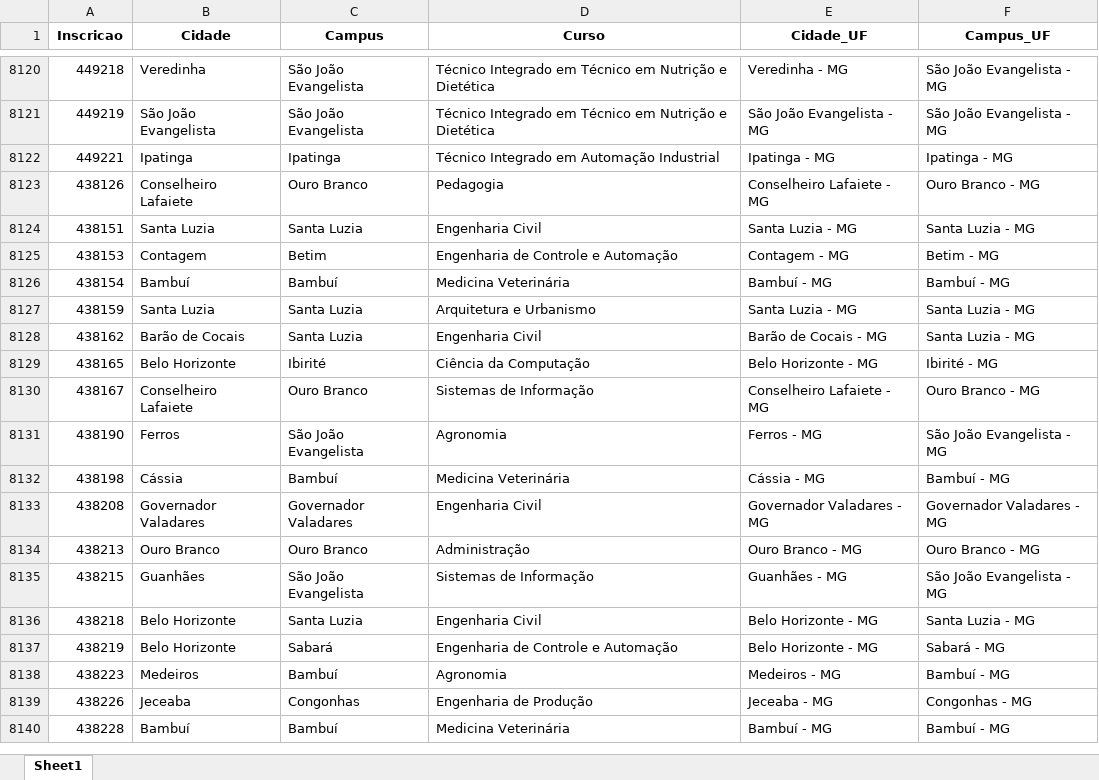
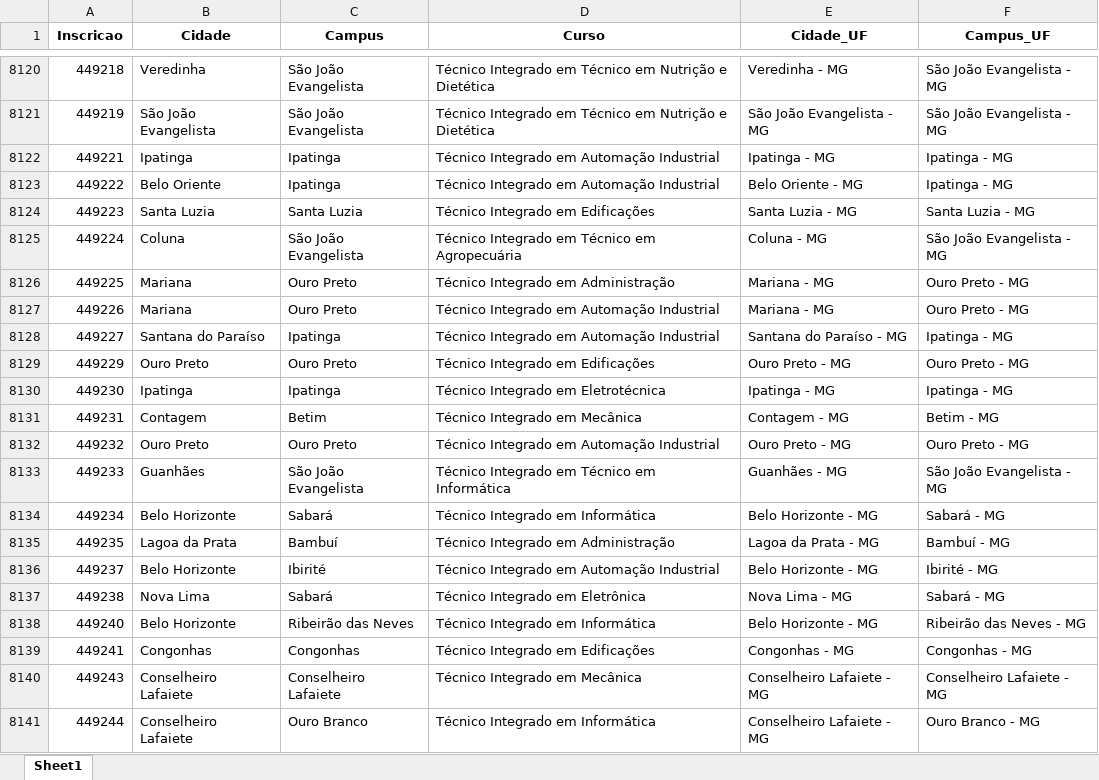
Before and after one commit to lucianovilasboas/vestibular-mapa2025, an Excel workbook: dados/processado.xlsx, sheet Sheet1, drawn as a sheet; only a part is shown, gaps mark what is left out; the shorter side is filled out with more unchanged rows; values as stored, in another font and other column widths than the file's, no borders; the diff covers the shown part only; the diff names each change by its address in the sheet, - before the commit and + after, or states it on an @@ line.

Commit message:
Data update using git

```diff
--- a/dados/processado.xlsx (sheet Sheet1)
+++ b/dados/processado.xlsx (sheet Sheet1)
+row 8123: 449222 | Belo Oriente | Ipatinga | Técnico Integrado em Automação Industrial | Belo Oriente - MG | Ipatinga - MG
+row 8124: 449223 | Santa Luzia | Santa Luzia | Técnico Integrado em Edificações | Santa Luzia - MG | Santa Luzia - MG
+row 8125: 449224 | Coluna | São João Evangelista | Técnico Integrado em Técnico em Agropecuária | Coluna - MG | São João Evangelista - MG
+row 8126: 449225 | Mariana | Ouro Preto | Técnico Integrado em Administração | Mariana - MG | Ouro Preto - MG
+row 8127: 449226 | Mariana | Ouro Preto | Técnico Integrado em Automação Industrial | Mariana - MG | Ouro Preto - MG
+row 8128: 449227 | Santana do Paraíso | Ipatinga | Técnico Integrado em Automação Industrial | Santana do Paraíso - MG | Ipatinga - MG
+row 8129: 449229 | Ouro Preto | Ouro Preto | Técnico Integrado em Edificações | Ouro Preto - MG | Ouro Preto - MG
+row 8130: 449230 | Ipatinga | Ipatinga | Técnico Integrado em Eletrotécnica | Ipatinga - MG | Ipatinga - MG
+row 8131: 449231 | Contagem | Betim | Técnico Integrado em Mecânica | Contagem - MG | Betim - MG
+row 8132: 449232 | Ouro Preto | Ouro Preto | Técnico Integrado em Automação Industrial | Ouro Preto - MG | Ouro Preto - MG
+row 8133: 449233 | Guanhães | São João Evangelista | Técnico Integrado em Técnico em Informática | Guanhães - MG | São João Evangelista - MG
+row 8134: 449234 | Belo Horizonte | Sabará | Técnico Integrado em Informática | Belo Horizonte - MG | Sabará - MG
+row 8135: 449235 | Lagoa da Prata | Bambuí | Técnico Integrado em Administração | Lagoa da Prata - MG | Bambuí - MG
+row 8136: 449237 | Belo Horizonte | Ibirité | Técnico Integrado em Automação Industrial | Belo Horizonte - MG | Ibirité - MG
+row 8137: 449238 | Nova Lima | Sabará | Técnico Integrado em Eletrônica | Nova Lima - MG | Sabará - MG
+row 8138: 449240 | Belo Horizonte | Ribeirão das Neves | Técnico Integrado em Informática | Belo Horizonte - MG | Ribeirão das Neves - MG
+row 8139: 449241 | Congonhas | Congonhas | Técnico Integrado em Edificações | Congonhas - MG | Congonhas - MG
+row 8140: 449243 | Conselheiro Lafaiete | Conselheiro Lafaiete | Técnico Integrado em Mecânica | Conselheiro Lafaiete - MG | Conselheiro Lafaiete - MG
+row 8141: 449244 | Conselheiro Lafaiete | Ouro Branco | Técnico Integrado em Informática | Conselheiro Lafaiete - MG | Ouro Branco - MG
```
Also changed, not shown: 30 added rows and 1 edited cell elsewhere in this sheet.
